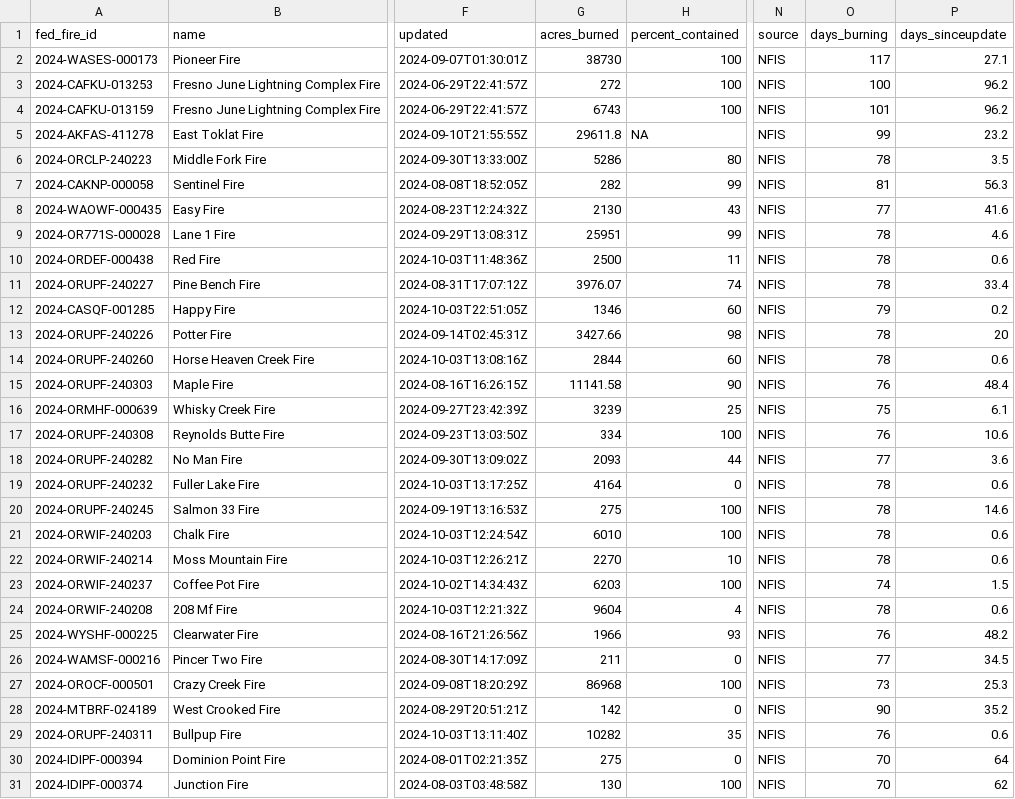
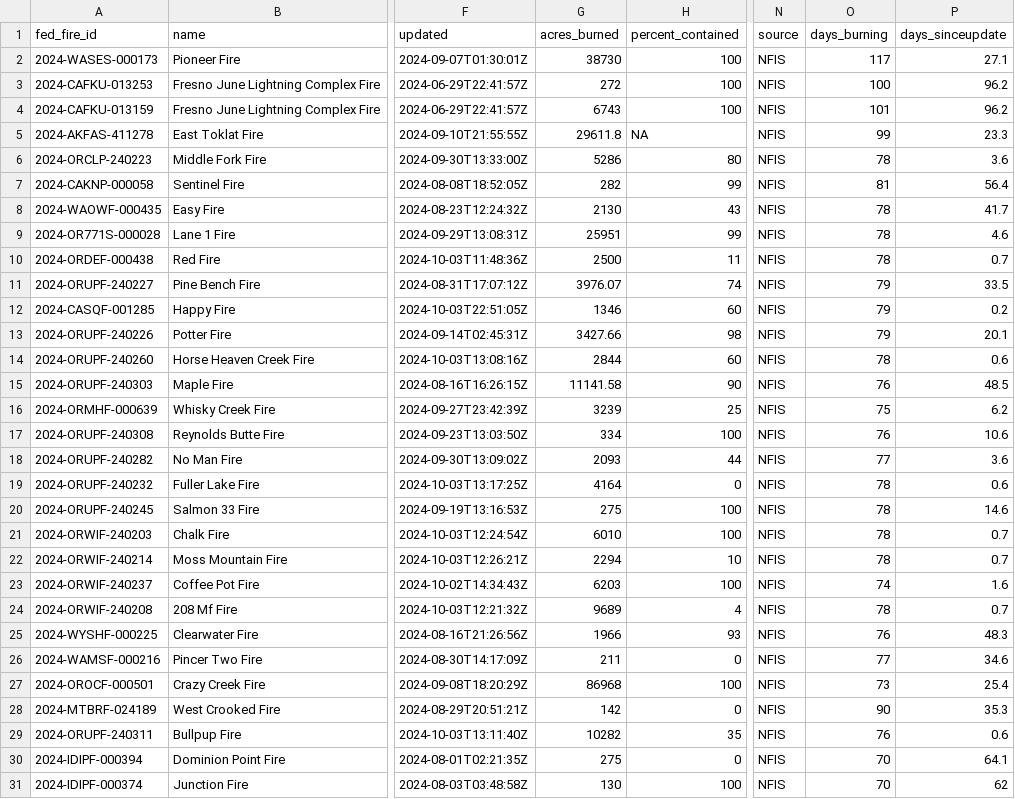
Before and after one commit to cbs-news-data/wildfire_watch, a CSV file: data/wildfires_save.csv, drawn as a sheet; only a part is shown, gaps mark what is left out; the diff covers the shown part only; the diff names each change by its address in the sheet, - before the commit and + after, or states it on an @@ line.

```diff
--- a/data/wildfires_save.csv
+++ b/data/wildfires_save.csv
-P5 (days_sinceupdate): 23.2
+P5 (days_sinceupdate): 23.3
-P6 (days_sinceupdate): 3.5
+P6 (days_sinceupdate): 3.6
-P7 (days_sinceupdate): 56.3
+P7 (days_sinceupdate): 56.4
-O8 (days_burning): 77
+O8 (days_burning): 78
-P8 (days_sinceupdate): 41.6
+P8 (days_sinceupdate): 41.7
-P10 (days_sinceupdate): 0.6
+P10 (days_sinceupdate): 0.7
-O11 (days_burning): 78
+O11 (days_burning): 79
-P11 (days_sinceupdate): 33.4
+P11 (days_sinceupdate): 33.5
-O13 (days_burning): 78
+O13 (days_burning): 79
-P13 (days_sinceupdate): 20
+P13 (days_sinceupdate): 20.1
-P15 (days_sinceupdate): 48.4
+P15 (days_sinceupdate): 48.5
-P16 (days_sinceupdate): 6.1
+P16 (days_sinceupdate): 6.2
-P21:P22 (days_sinceupdate): 0.6
+P21:P22 (days_sinceupdate): 0.7
-G22 (acres_burned): 2270
+G22 (acres_burned): 2294
-P23 (days_sinceupdate): 1.5
+P23 (days_sinceupdate): 1.6
-G24 (acres_burned): 9604
+G24 (acres_burned): 9689
-P24 (days_sinceupdate): 0.6
+P24 (days_sinceupdate): 0.7
-P25 (days_sinceupdate): 48.2
+P25 (days_sinceupdate): 48.3
-P26 (days_sinceupdate): 34.5
+P26 (days_sinceupdate): 34.6
-P27 (days_sinceupdate): 25.3
+P27 (days_sinceupdate): 25.4
-P28 (days_sinceupdate): 35.2
+P28 (days_sinceupdate): 35.3
-P30 (days_sinceupdate): 64
+P30 (days_sinceupdate): 64.1
```
Also changed, not shown: 1 added row, 1 removed row and 91 edited cells elsewhere in this file, data/wildfires_datawrapper_save.csv, 4 other files.
